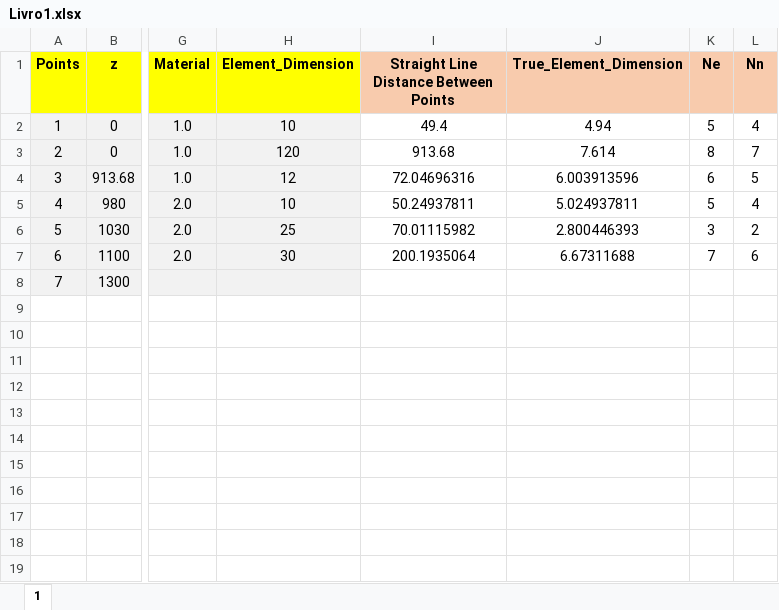
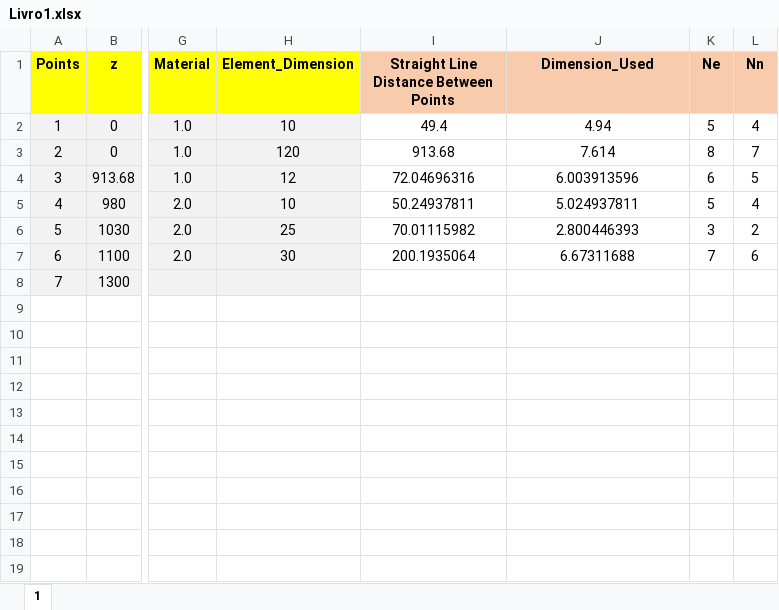
Before and after one commit to Migue1c/Estrutural, an Excel workbook: Livro1.xlsx, sheet 1, drawn as a sheet; only a part is shown, gaps mark what is left out; values as stored, in another font and other column widths than the file's, no borders; charts and pictures not drawn; the diff names each change by its address in the sheet, - before the commit and + after, or states it on an @@ line.

Commit message:
ok

```diff
--- a/Livro1.xlsx (sheet 1)
+++ b/Livro1.xlsx (sheet 1)
-J1: True_Element_Dimension
+J1: Dimension_Used
```
